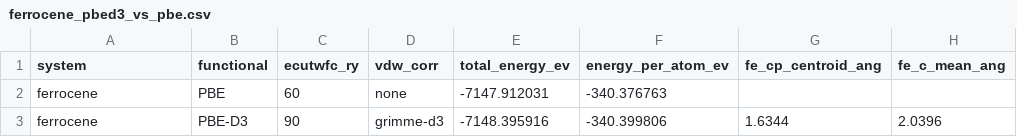
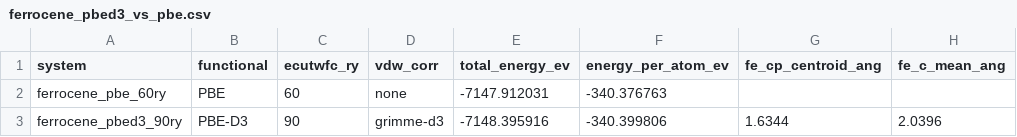
Before and after one commit to Rifat19R/ActiStruct, a CSV file: data/processed/ferrocene_pbed3_vs_pbe.csv, drawn as a sheet; only a part is shown; the diff names each change by its address in the sheet, - before the commit and + after, or states it on an @@ line.

```diff
--- a/data/processed/ferrocene_pbed3_vs_pbe.csv
+++ b/data/processed/ferrocene_pbed3_vs_pbe.csv
-A2 (system): ferrocene
+A2 (system): ferrocene_pbe_60ry
-A3 (system): ferrocene
+A3 (system): ferrocene_pbed3_90ry
```
Also changed, not shown: 3 other files.
